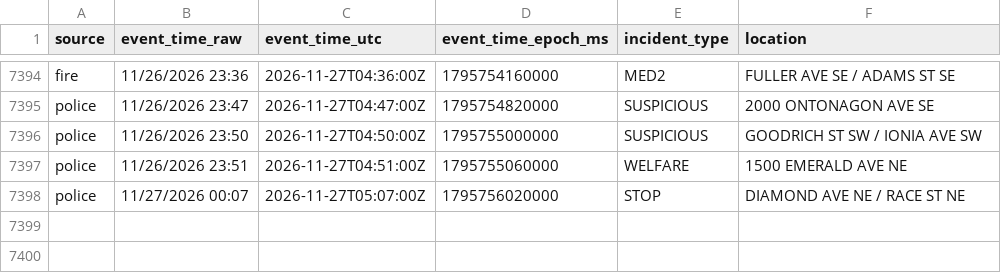
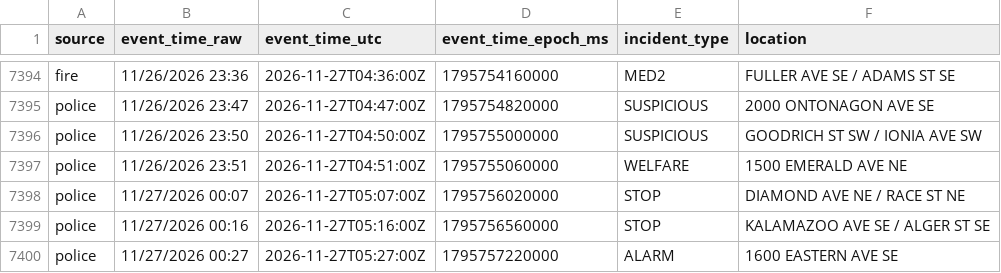
Before and after one commit to Cantica-Systems/kent-co-mi-dispatch, a CSV file: data/grcity/2026-11.csv, drawn as a sheet; only a part is shown, gaps mark what is left out; the diff names each change by its address in the sheet, - before the commit and + after, or states it on an @@ line.

```diff
--- a/data/grcity/2026-11.csv
+++ b/data/grcity/2026-11.csv
+row 7399: police | 11/27/2026 00:16 | 2026-11-27T05:16:00Z | 1795756560000 | STOP | KALAMAZOO AVE SE / ALGER ST SE
+row 7400: police | 11/27/2026 00:27 | 2026-11-27T05:27:00Z | 1795757220000 | ALARM | 1600 EASTERN AVE SE
```
Also changed, not shown: 2 other files.
